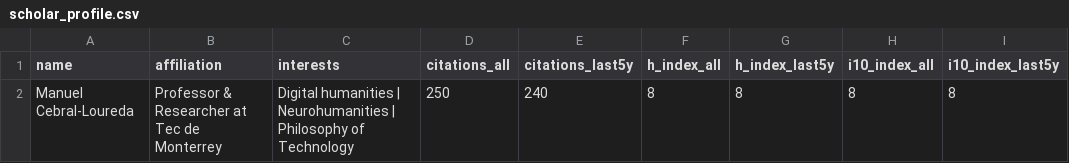
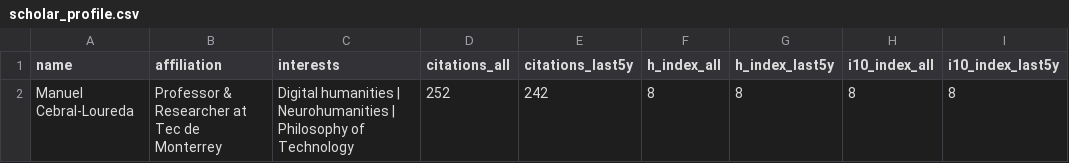
Before and after one commit to mancebral/personalWebsite, a CSV file: scholar_profile.csv, drawn as a sheet.

```diff
--- a/scholar_profile.csv
+++ b/scholar_profile.csv
@@ -1,2 +1,2 @@
 name,affiliation,interests,citations_all,citations_last5y,h_index_all,h_index_last5y,i10_index_all,i10_index_last5y
-Manuel Cebral-Loureda,Professor & Researcher at Tec de Monterrey,Digital humanities | Neurohumanities | Philosophy of Technology,250,240,8,8,8,8
+Manuel Cebral-Loureda,Professor & Researcher at Tec de Monterrey,Digital humanities | Neurohumanities | Philosophy of Technology,252,242,8,8,8,8
```
Also changed, not shown: scholar.csv, 2 other files.
